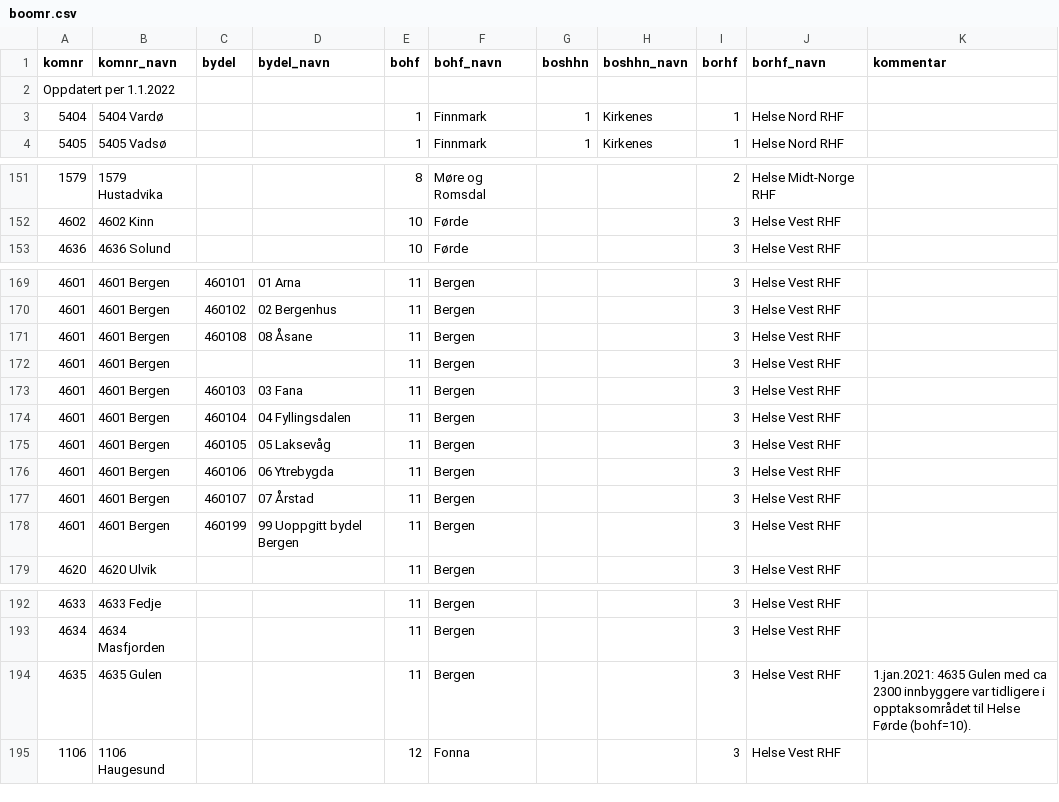
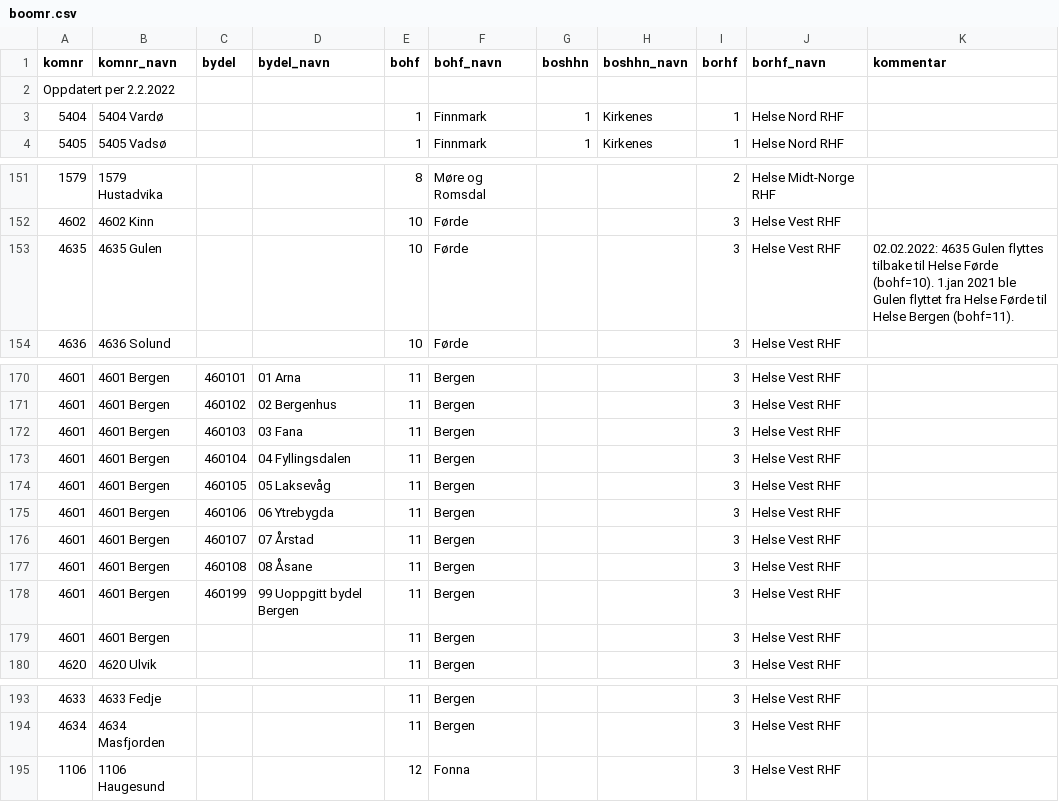
Before and after one commit to SKDE-Analyse/sas_codes, a CSV file: formater/boomr.csv, drawn as a sheet; only a part is shown, gaps mark what is left out; the diff covers the shown part only.

Commit message:
flytte 4635 Gulen til Helse Førde

```diff
--- a/formater/boomr.csv
+++ b/formater/boomr.csv
@@ -1,3 +1,3 @@
 komnr;komnr_navn;bydel;bydel_navn;bohf;bohf_navn;boshhn;boshhn_navn;borhf;borhf_navn;kommentar
-Oppdatert per 1.1.2022;;;;;;;;;;
+Oppdatert per 2.2.2022;;;;;;;;;;
 5404;5404 Vardø;;;1;Finnmark;1;Kirkenes;1;Helse Nord RHF;
@@ -152,2 +152,3 @@ Oppdatert per 1.1.2022;;;;;;;;;;
 4602;4602 Kinn;;;10;Førde;;;3;Helse Vest RHF;
+4635;4635 Gulen;;;10;Førde;;;3;Helse Vest RHF;02.02.2022: 4635 Gulen flyttes tilbake til Helse Førde (bohf=10). 1.jan 2021 ble Gulen flyttet fra Helse Førde til Helse Bergen (bohf=11).
 4636;4636 Solund;;;10;Førde;;;3;Helse Vest RHF;
@@ -170,4 +171,2 @@ Oppdatert per 1.1.2022;;;;;;;;;;
 4601;4601 Bergen;460102;02 Bergenhus;11;Bergen;;;3;Helse Vest RHF;
-4601;4601 Bergen;460108;08 Åsane;11;Bergen;;;3;Helse Vest RHF;
-4601;4601 Bergen;;;11;Bergen;;;3;Helse Vest RHF;
 4601;4601 Bergen;460103;03 Fana;11;Bergen;;;3;Helse Vest RHF;
@@ -177,3 +176,5 @@ Oppdatert per 1.1.2022;;;;;;;;;;
 4601;4601 Bergen;460107;07 Årstad;11;Bergen;;;3;Helse Vest RHF;
+4601;4601 Bergen;460108;08 Åsane;11;Bergen;;;3;Helse Vest RHF;
 4601;4601 Bergen;460199;99 Uoppgitt bydel Bergen;11;Bergen;;;3;Helse Vest RHF;
+4601;4601 Bergen;;;11;Bergen;;;3;Helse Vest RHF;
 4620;4620 Ulvik;;;11;Bergen;;;3;Helse Vest RHF;
@@ -193,3 +194,2 @@ Oppdatert per 1.1.2022;;;;;;;;;;
 4634;4634 Masfjorden;;;11;Bergen;;;3;Helse Vest RHF;
-4635;4635 Gulen;;;11;Bergen;;;3;Helse Vest RHF;1.jan.2021: 4635 Gulen med ca 2300 innbyggere var tidligere i opptaksområdet til Helse Førde (bohf=10).
 1106;1106 Haugesund;;;12;Fonna;;;3;Helse Vest RHF;
```
Also changed, not shown: 3 moved rows elsewhere in this file.
